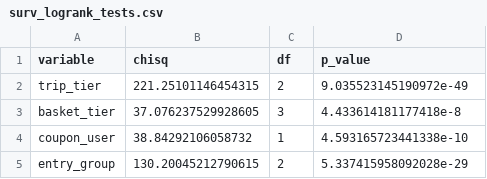
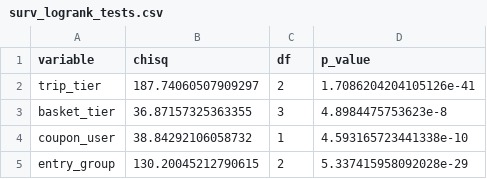
Before and after one commit to Abhi237/customer-churn-clv, a CSV file: app/data/surv_logrank_tests.csv, drawn as a sheet.

```diff
--- a/app/data/surv_logrank_tests.csv
+++ b/app/data/surv_logrank_tests.csv
@@ -1,4 +1,4 @@
 variable,chisq,df,p_value
-trip_tier,221.25101146454315,2,9.035523145190972e-49
-basket_tier,37.076237529928605,3,4.433614181177418e-8
+trip_tier,187.74060507909297,2,1.7086204204105126e-41
+basket_tier,36.87157325363355,3,4.8984475753623e-8
 coupon_user,38.84292106058732,1,4.593165723441338e-10
```
Also changed, not shown: app/data/surv_cox_hazard_ratios.csv, app/data/surv_cox_stratified_hazard_ratios.csv, 13 other files.
